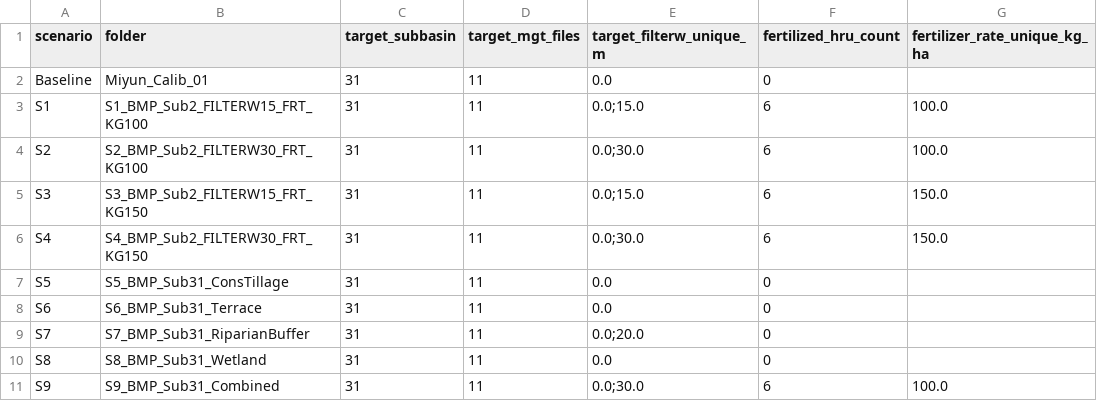
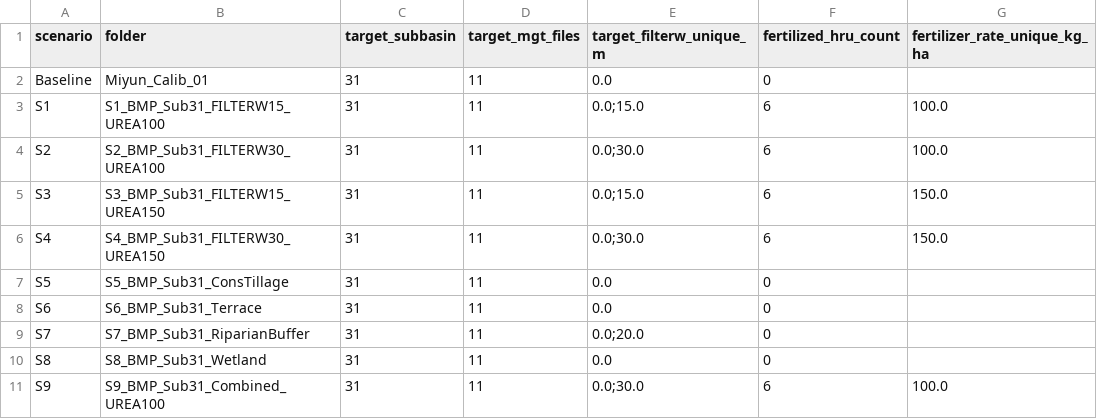
Before and after one commit to Hai-mian-33/WEC-Risk-Platform, a CSV file: paper_revision/results/scenario_configuration_audit.csv, drawn as a sheet; only a part is shown; the diff names each change by its address in the sheet, - before the commit and + after, or states it on an @@ line.

```diff
--- a/paper_revision/results/scenario_configuration_audit.csv
+++ b/paper_revision/results/scenario_configuration_audit.csv
-B3 (folder): S1_BMP_Sub2_FILTERW15_FRT_KG100
+B3 (folder): S1_BMP_Sub31_FILTERW15_UREA100
-B4 (folder): S2_BMP_Sub2_FILTERW30_FRT_KG100
+B4 (folder): S2_BMP_Sub31_FILTERW30_UREA100
-B5 (folder): S3_BMP_Sub2_FILTERW15_FRT_KG150
+B5 (folder): S3_BMP_Sub31_FILTERW15_UREA150
-B6 (folder): S4_BMP_Sub2_FILTERW30_FRT_KG150
+B6 (folder): S4_BMP_Sub31_FILTERW30_UREA150
-B11 (folder): S9_BMP_Sub31_Combined
+B11 (folder): S9_BMP_Sub31_Combined_UREA100
```
Also changed, not shown: paper_revision/results/scenario_file_hashes.csv, paper_revision/results/scenario_pair_validation.csv, 6 other files.
